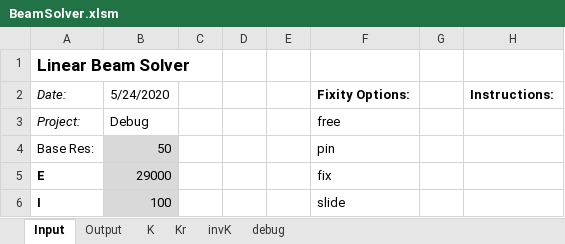
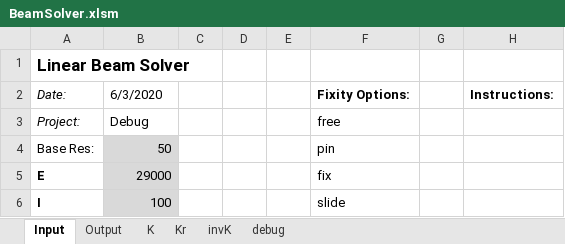
Before and after one commit to mpreynol/BeamSolver, an Excel workbook: BeamSolver.xlsm, sheet Input, drawn as a sheet; only a part is shown; values as stored, in another font and other column widths than the file's, no borders; charts and pictures not drawn; the diff names each change by its address in the sheet, - before the commit and + after, or states it on an @@ line.

```diff
--- a/BeamSolver.xlsm (sheet Input)
+++ b/BeamSolver.xlsm (sheet Input)
-B2: 5/24/2020
+B2: 6/3/2020
```
Also changed, not shown: charts or pictures.
